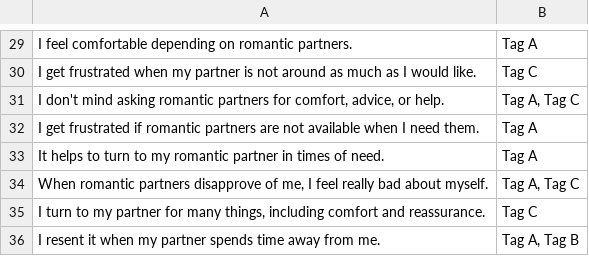
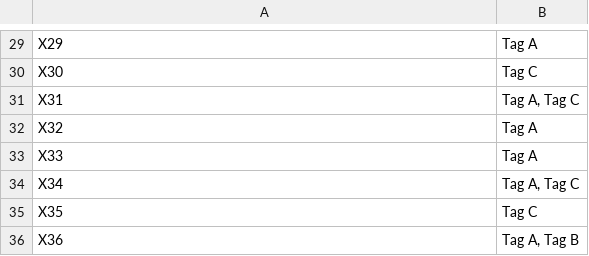
Before and after one commit to jptuazon/factorflow, a CSV file: sample_data/sample_statement_tags.csv, drawn as a sheet; only a part is shown, gaps mark what is left out; the diff covers the shown part only; the diff names each change by its address in the sheet, - before the commit and + after, or states it on an @@ line.

```diff
--- a/sample_data/sample_statement_tags.csv
+++ b/sample_data/sample_statement_tags.csv
-A29: I feel comfortable depending on romantic partners.
+A29: X29
-A30: I get frustrated when my partner is not around as much as I would like.
+A30: X30
-A31: I don't mind asking romantic partners for comfort, advice, or help.
+A31: X31
-A32: I get frustrated if romantic partners are not available when I need them.
+A32: X32
-A33: It helps to turn to my romantic partner in times of need.
+A33: X33
-A34: When romantic partners disapprove of me, I feel really bad about myself.
+A34: X34
-A35: I turn to my partner for many things, including comfort and reassurance.
+A35: X35
-A36: I resent it when my partner spends time away from me.
+A36: X36
```
Also changed, not shown: 28 edited cells elsewhere in this file, sample_data/sample_statement_tags_with_untagged.csv.
